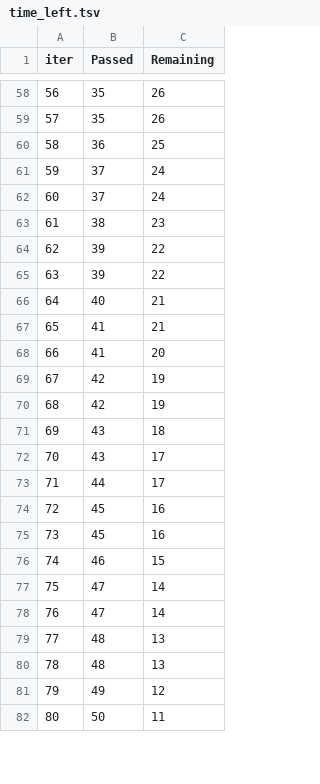
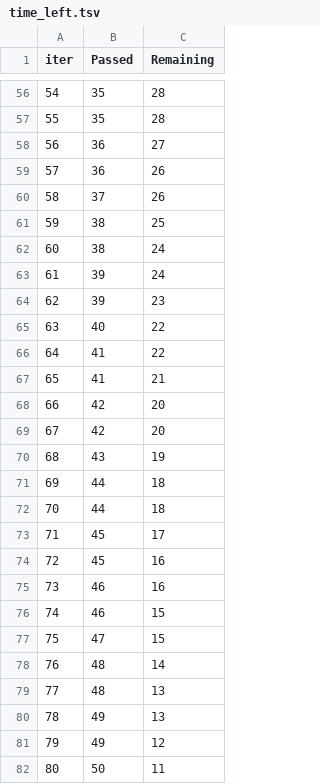
Before and after one commit to VamsiAkula8984/ML_E2E_Project, a TSV file: catboost_info/time_left.tsv, drawn as a sheet; only a part is shown, gaps mark what is left out; removed rows and columns are numbered as before the commit, all else as after; the diff covers the shown part only; the diff names each change by its address in the sheet, - before the commit and + after, or states it on an @@ line.

```diff
--- a/catboost_info/time_left.tsv
+++ b/catboost_info/time_left.tsv
@@ column A (iter) renumbered between rows 5 and 100 @@
-C56:C57 (Remaining): 26
+C56:C57 (Remaining): 28
-C58 (Remaining): 25
+C58 (Remaining): 27
-row 61: 59 | 37 | 24
+row 59: 57 | 36 | 26
-C60 (Remaining): 24
+C60 (Remaining): 26
-C61 (Remaining): 23
+C61 (Remaining): 25
+row 62: 60 | 38 | 24
-C63 (Remaining): 22
+C63 (Remaining): 24
-C64 (Remaining): 22
+C64 (Remaining): 23
-C65 (Remaining): 21
+C65 (Remaining): 22
+row 66: 64 | 41 | 22
-row 68: 66 | 41 | 20
-C68:C69 (Remaining): 19
+C68:C69 (Remaining): 20
-C70 (Remaining): 18
+C70 (Remaining): 19
-row 72: 70 | 43 | 17
-C71 (Remaining): 17
+C71 (Remaining): 18
+row 72: 70 | 44 | 18
+row 73: 71 | 45 | 17
-B75 (Passed): 45
+B75 (Passed): 46
-C77 (Remaining): 14
+C77 (Remaining): 15
-B78 (Passed): 47
+B78 (Passed): 48
-B80 (Passed): 48
+B80 (Passed): 49
```
Also changed, not shown: 12 added rows, 14 removed rows and 43 edited cells elsewhere in this file, 11 other files.
